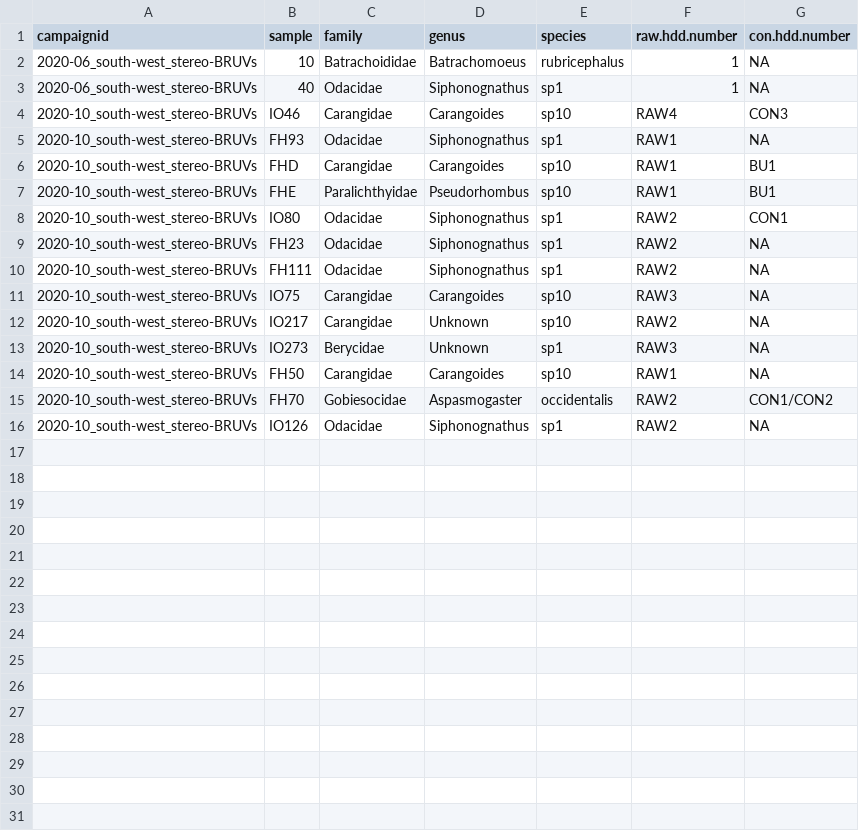
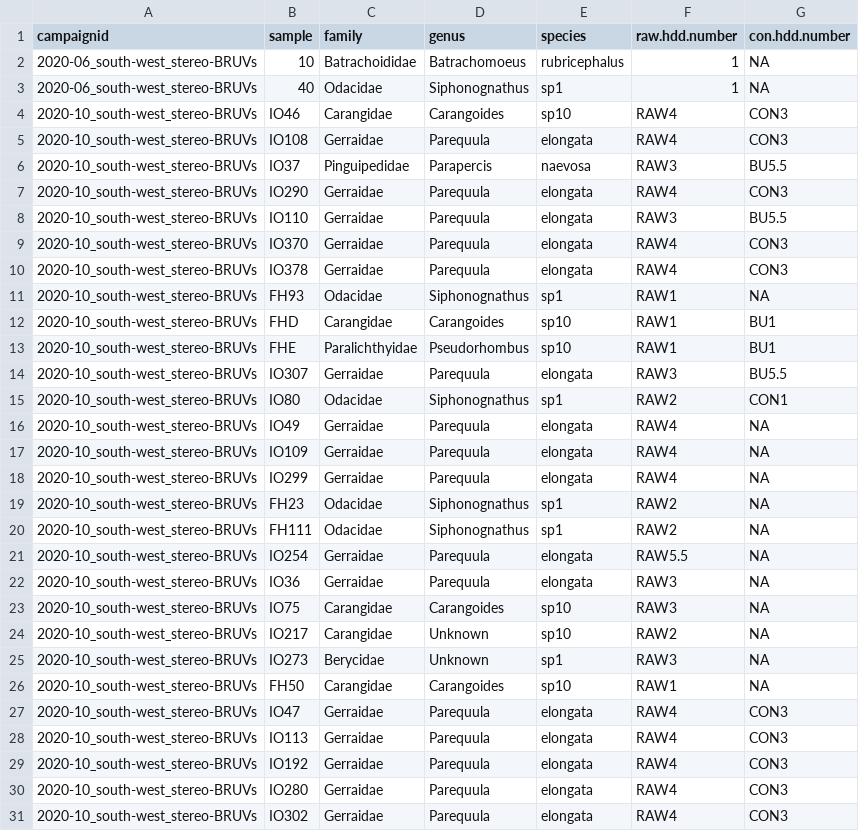
Before and after one commit to UWA-Marine-Ecology-Group-projects/mac-swc, a CSV file: data/errors to check/2020_south-west_stereo-BRUVs.length.species.not.previously.observed.csv, drawn as a sheet; only a part is shown; the shorter side is filled out with more unchanged rows; the diff covers the shown part only.

```diff
--- a/data/errors to check/2020_south-west_stereo-BRUVs.length.species.not.previously.observed.csv
+++ b/data/errors to check/2020_south-west_stereo-BRUVs.length.species.not.previously.observed.csv
@@ -4,2 +4,8 @@
 "2020-10_south-west_stereo-BRUVs","IO46","Carangidae","Carangoides","sp10","RAW4","CON3"
+"2020-10_south-west_stereo-BRUVs","IO108","Gerraidae","Parequula","elongata","RAW4","CON3"
+"2020-10_south-west_stereo-BRUVs","IO37","Pinguipedidae","Parapercis","naevosa","RAW3","BU5.5"
+"2020-10_south-west_stereo-BRUVs","IO290","Gerraidae","Parequula","elongata","RAW4","CON3"
+"2020-10_south-west_stereo-BRUVs","IO110","Gerraidae","Parequula","elongata","RAW3","BU5.5"
+"2020-10_south-west_stereo-BRUVs","IO370","Gerraidae","Parequula","elongata","RAW4","CON3"
+"2020-10_south-west_stereo-BRUVs","IO378","Gerraidae","Parequula","elongata","RAW4","CON3"
 "2020-10_south-west_stereo-BRUVs","FH93","Odacidae","Siphonognathus","sp1","RAW1",NA
@@ -7,5 +13,11 @@
 "2020-10_south-west_stereo-BRUVs","FHE","Paralichthyidae","Pseudorhombus","sp10","RAW1","BU1"
+"2020-10_south-west_stereo-BRUVs","IO307","Gerraidae","Parequula","elongata","RAW3","BU5.5"
 "2020-10_south-west_stereo-BRUVs","IO80","Odacidae","Siphonognathus","sp1","RAW2","CON1"
+"2020-10_south-west_stereo-BRUVs","IO49","Gerraidae","Parequula","elongata","RAW4",NA
+"2020-10_south-west_stereo-BRUVs","IO109","Gerraidae","Parequula","elongata","RAW4",NA
+"2020-10_south-west_stereo-BRUVs","IO299","Gerraidae","Parequula","elongata","RAW4",NA
 "2020-10_south-west_stereo-BRUVs","FH23","Odacidae","Siphonognathus","sp1","RAW2",NA
 "2020-10_south-west_stereo-BRUVs","FH111","Odacidae","Siphonognathus","sp1","RAW2",NA
+"2020-10_south-west_stereo-BRUVs","IO254","Gerraidae","Parequula","elongata","RAW5.5",NA
+"2020-10_south-west_stereo-BRUVs","IO36","Gerraidae","Parequula","elongata","RAW3",NA
 "2020-10_south-west_stereo-BRUVs","IO75","Carangidae","Carangoides","sp10","RAW3",NA
@@ -14 +26,6 @@
 "2020-10_south-west_stereo-BRUVs","FH50","Carangidae","Carangoides","sp10","RAW1",NA
+"2020-10_south-west_stereo-BRUVs","IO47","Gerraidae","Parequula","elongata","RAW4","CON3"
+"2020-10_south-west_stereo-BRUVs","IO113","Gerraidae","Parequula","elongata","RAW4","CON3"
+"2020-10_south-west_stereo-BRUVs","IO192","Gerraidae","Parequula","elongata","RAW4","CON3"
+"2020-10_south-west_stereo-BRUVs","IO280","Gerraidae","Parequula","elongata","RAW4","CON3"
+"2020-10_south-west_stereo-BRUVs","IO302","Gerraidae","Parequula","elongata","RAW4","CON3"
```
Also changed, not shown: 8 added rows elsewhere in this file, data/errors to check/2020_south-west_stereo-BRUVs.maxn.species.not.previously.observed.csv, data/errors to check/2020_south-west_stereo-BRUVs_check.mass.csv, 36 other files.
